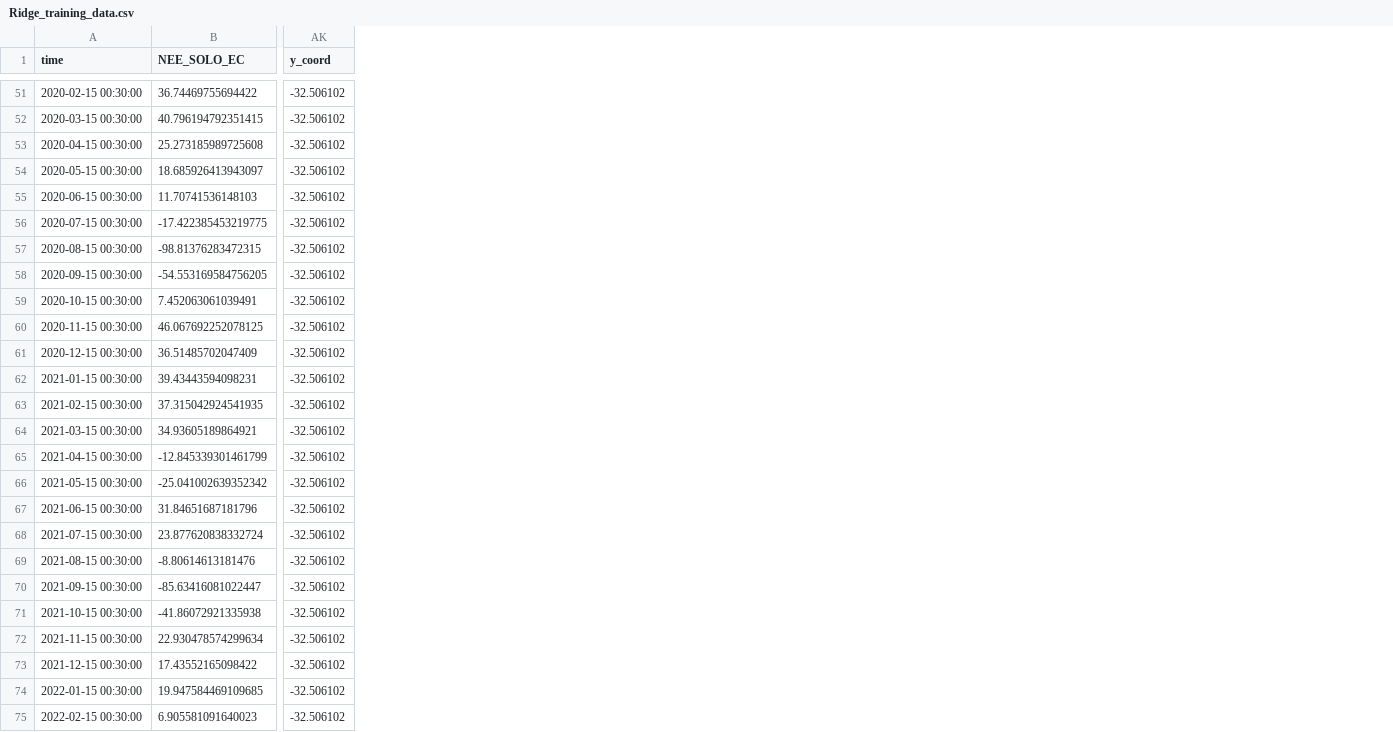
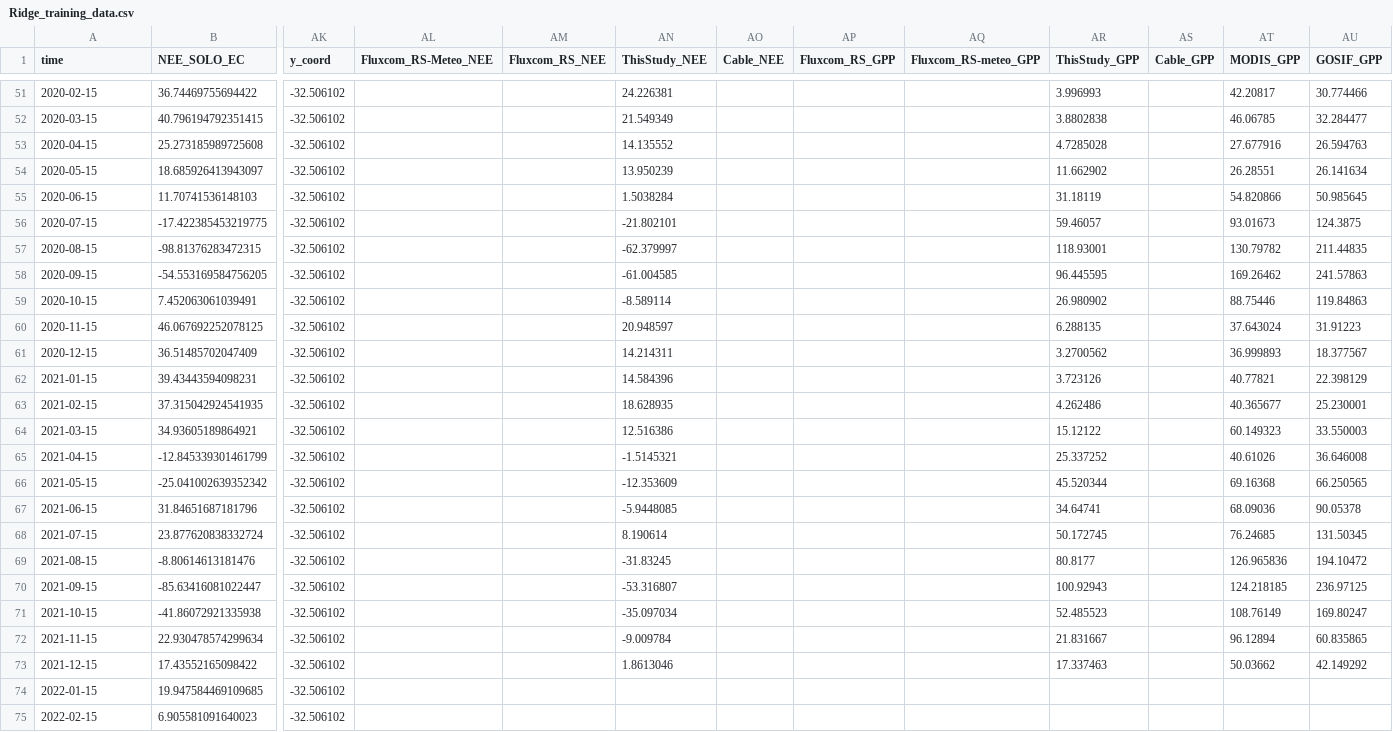
Before and after one commit to cbur24/NEE_modelling, a CSV file: results/training_data/Ridge_training_data.csv, drawn as a sheet; only a part is shown, gaps mark what is left out; the diff covers the shown part only; the diff names each change by its address in the sheet, - before the commit and + after, or states it on an @@ line.

```diff
--- a/results/training_data/Ridge_training_data.csv
+++ b/results/training_data/Ridge_training_data.csv
+column AL (Fluxcom_RS-Meteo_NEE), empty
+column AM (Fluxcom_RS_NEE), empty
+column AN (ThisStudy_NEE), rows 51-73: 24.226381 | 21.549349 | 14.135552 | 13.950239 | 1.5038284 | -21.802101 | -62.379997 | -61.004585 | -8.589114 | 20.948597 | 14.214311 | 14.584396 | 18.628935 | 12.516386 | -1.5145321 | -12.353609 | -5.9448085 | 8.190614 | -31.83245 | -53.316807 | -35.097034 | -9.009784 | 1.8613046
+column AO (Cable_NEE), empty
+column AP (Fluxcom_RS_GPP), empty
+column AQ (Fluxcom_RS-meteo_GPP), empty
+column AR (ThisStudy_GPP), rows 51-73: 3.996993 | 3.8802838 | 4.7285028 | 11.662902 | 31.18119 | 59.46057 | 118.93001 | 96.445595 | 26.980902 | 6.288135 | 3.2700562 | 3.723126 | 4.262486 | 15.12122 | 25.337252 | 45.520344 | 34.64741 | 50.172745 | 80.8177 | 100.92943 | 52.485523 | 21.831667 | 17.337463
+column AS (Cable_GPP), empty
+column AT (MODIS_GPP), rows 51-73: 42.20817 | 46.06785 | 27.677916 | 26.28551 | 54.820866 | 93.01673 | 130.79782 | 169.26462 | 88.75446 | 37.643024 | 36.999893 | 40.77821 | 40.365677 | 60.149323 | 40.61026 | 69.16368 | 68.09036 | 76.24685 | 126.965836 | 124.218185 | 108.76149 | 96.12894 | 50.03662
+column AU (GOSIF_GPP), rows 51-73: 30.774466 | 32.284477 | 26.594763 | 26.141634 | 50.985645 | 124.3875 | 211.44835 | 241.57863 | 119.84863 | 31.91223 | 18.377567 | 22.398129 | 25.230001 | 33.550003 | 36.646008 | 66.250565 | 90.05378 | 131.50345 | 194.10472 | 236.97125 | 169.80247 | 60.835865 | 42.149292
-A51 (time): 2020-02-15 00:30:00
+A51 (time): 2020-02-15
-A52 (time): 2020-03-15 00:30:00
+A52 (time): 2020-03-15
-A53 (time): 2020-04-15 00:30:00
+A53 (time): 2020-04-15
-A54 (time): 2020-05-15 00:30:00
+A54 (time): 2020-05-15
-A55 (time): 2020-06-15 00:30:00
+A55 (time): 2020-06-15
-A56 (time): 2020-07-15 00:30:00
+A56 (time): 2020-07-15
-A57 (time): 2020-08-15 00:30:00
+A57 (time): 2020-08-15
-A58 (time): 2020-09-15 00:30:00
+A58 (time): 2020-09-15
-A59 (time): 2020-10-15 00:30:00
+A59 (time): 2020-10-15
-A60 (time): 2020-11-15 00:30:00
+A60 (time): 2020-11-15
-A61 (time): 2020-12-15 00:30:00
+A61 (time): 2020-12-15
-A62 (time): 2021-01-15 00:30:00
+A62 (time): 2021-01-15
-A63 (time): 2021-02-15 00:30:00
+A63 (time): 2021-02-15
-A64 (time): 2021-03-15 00:30:00
+A64 (time): 2021-03-15
-A65 (time): 2021-04-15 00:30:00
+A65 (time): 2021-04-15
-A66 (time): 2021-05-15 00:30:00
+A66 (time): 2021-05-15
-A67 (time): 2021-06-15 00:30:00
+A67 (time): 2021-06-15
-A68 (time): 2021-07-15 00:30:00
+A68 (time): 2021-07-15
-A69 (time): 2021-08-15 00:30:00
+A69 (time): 2021-08-15
-A70 (time): 2021-09-15 00:30:00
+A70 (time): 2021-09-15
-A71 (time): 2021-10-15 00:30:00
+A71 (time): 2021-10-15
-A72 (time): 2021-11-15 00:30:00
+A72 (time): 2021-11-15
-A73 (time): 2021-12-15 00:30:00
+A73 (time): 2021-12-15
-A74 (time): 2022-01-15 00:30:00
+A74 (time): 2022-01-15
-A75 (time): 2022-02-15 00:30:00
+A75 (time): 2022-02-15
```
Also changed, not shown: 49 edited cells elsewhere in this file, results/training_data/Boyag_training_data.csv, results/training_data/Colli_training_data.csv, 35 other files.
